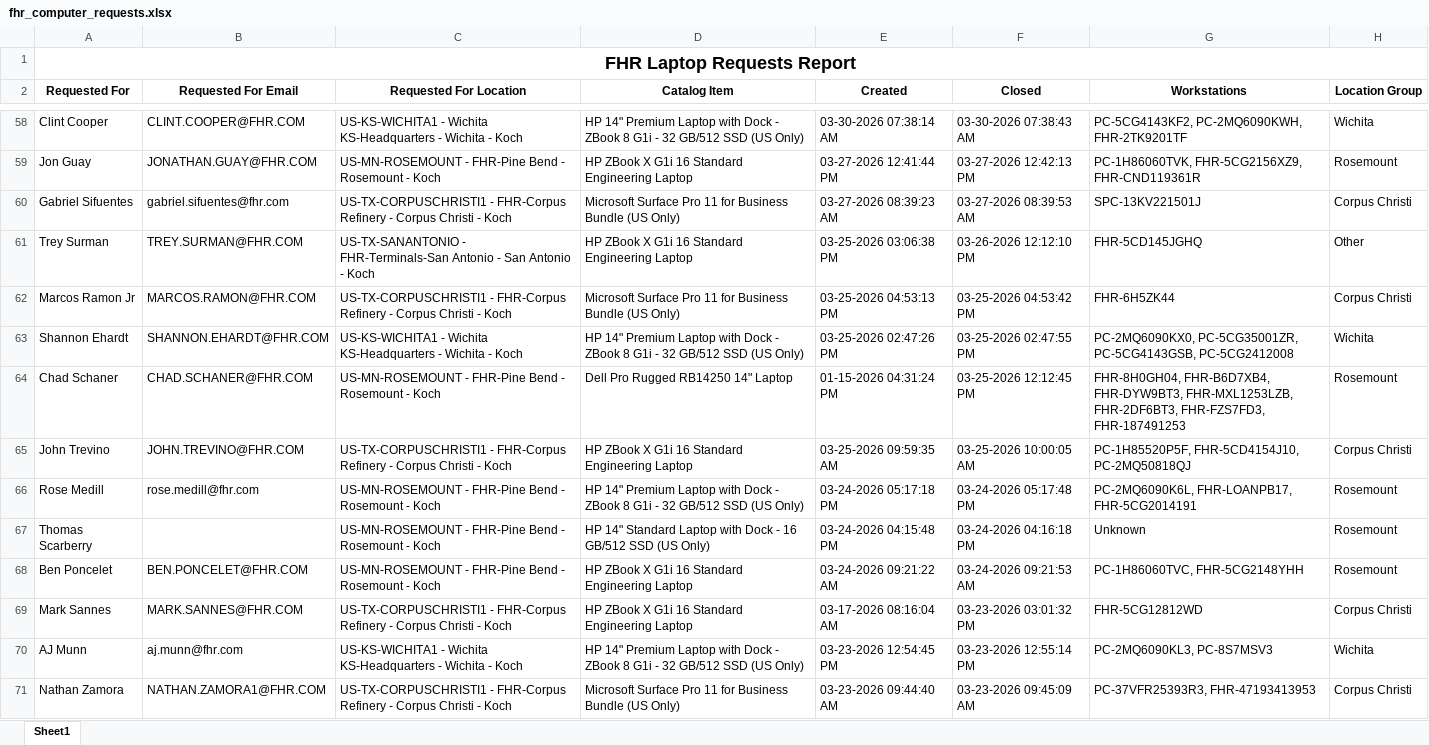
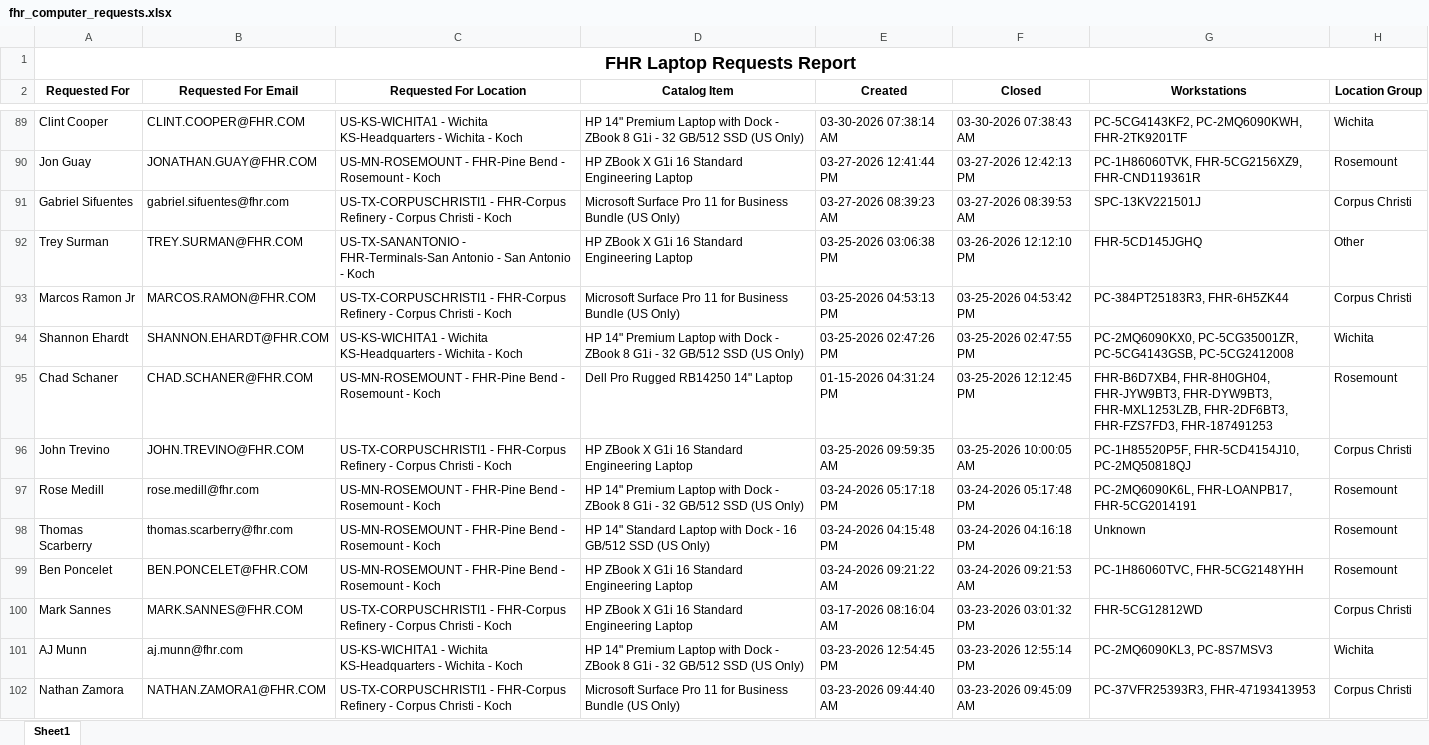
Before and after one commit to ellis-massey-FHR/fhr-device-audit, an Excel workbook: output/fhr_computer_requests.xlsx, sheet Sheet1, drawn as a sheet; only a part is shown, gaps mark what is left out; values as stored, in another font and other column widths than the file's, no borders; charts and pictures not drawn; addresses are those after the commit; the diff covers the shown part only; the diff names each change by its address in the sheet, - before the commit and + after, or states it on an @@ line.

```diff
--- a/output/fhr_computer_requests.xlsx (sheet Sheet1)
+++ b/output/fhr_computer_requests.xlsx (sheet Sheet1)
-G93 (Workstations): FHR-6H5ZK44
+G93 (Workstations): PC-384PT25183R3, FHR-6H5ZK44
-G95 (Workstations): FHR-8H0GH04, FHR-B6D7XB4, FHR-DYW9BT3, FHR-MXL1253LZB,…
+G95 (Workstations): FHR-B6D7XB4, FHR-8H0GH04, FHR-JYW9BT3, FHR-DYW9BT3, FHR-MXL1253LZB,…
-B98 (Requested For Email): (empty)
+B98 (Requested For Email): thomas.scarberry@fhr.com
```
Also changed, not shown: 31 added rows, 31 removed rows and 11 edited cells elsewhere in this sheet, charts or pictures.
